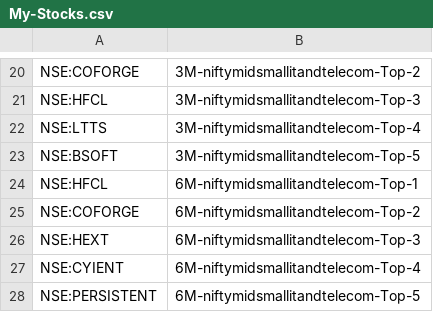
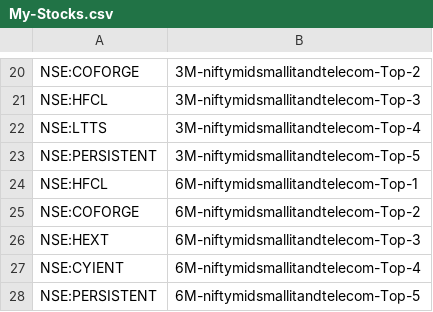
Before and after one commit to surajpjoshi/rsi-trading-system, a CSV file: My-Stocks.csv, drawn as a sheet; only a part is shown, gaps mark what is left out.

Commit message:
Auto-update My-Stocks.csv from Google Sheets

```diff
--- a/My-Stocks.csv
+++ b/My-Stocks.csv
@@ -22,3 +22,3 @@
 "NSE:LTTS","3M-niftymidsmallitandtelecom-Top-4"
-"NSE:BSOFT","3M-niftymidsmallitandtelecom-Top-5"
+"NSE:PERSISTENT","3M-niftymidsmallitandtelecom-Top-5"
 "NSE:HFCL","6M-niftymidsmallitandtelecom-Top-1"
```
